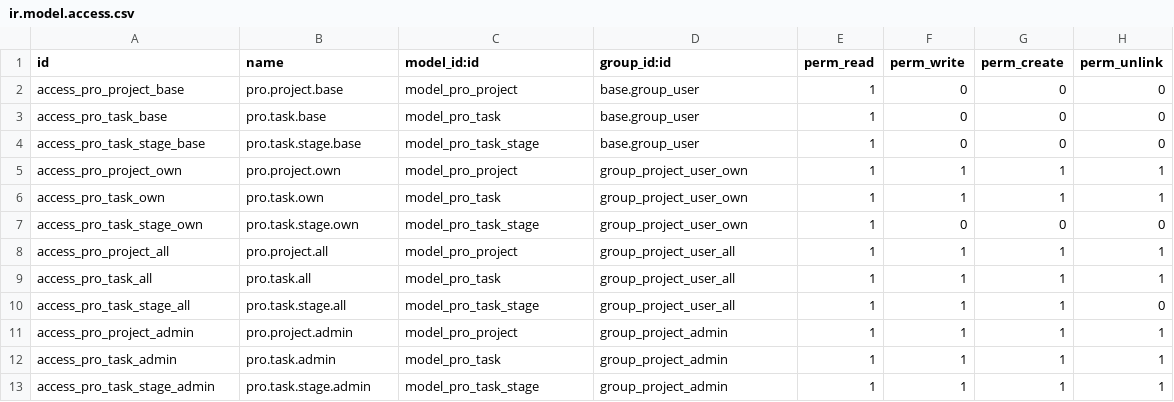
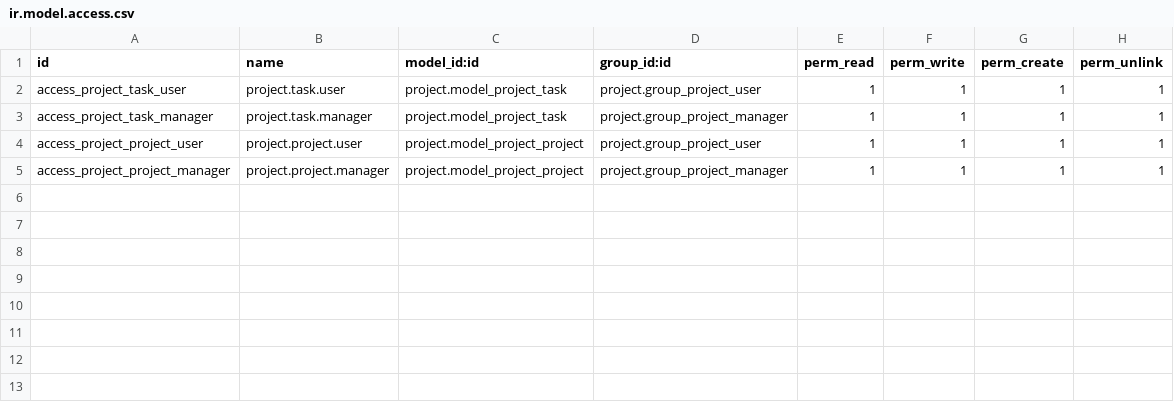
Before and after one commit to ezraelz/Odoo_practice, a CSV file: addons/projects/security/ir.model.access.csv, drawn as a sheet.

```diff
--- a/addons/projects/security/ir.model.access.csv
+++ b/addons/projects/security/ir.model.access.csv
@@ -1,13 +1,5 @@
 id,name,model_id:id,group_id:id,perm_read,perm_write,perm_create,perm_unlink
-access_pro_project_base,pro.project.base,model_pro_project,base.group_user,1,0,0,0
-access_pro_task_base,pro.task.base,model_pro_task,base.group_user,1,0,0,0
-access_pro_task_stage_base,pro.task.stage.base,model_pro_task_stage,base.group_user,1,0,0,0
-access_pro_project_own,pro.project.own,model_pro_project,group_project_user_own,1,1,1,1
-access_pro_task_own,pro.task.own,model_pro_task,group_project_user_own,1,1,1,1
-access_pro_task_stage_own,pro.task.stage.own,model_pro_task_stage,group_project_user_own,1,0,0,0
-access_pro_project_all,pro.project.all,model_pro_project,group_project_user_all,1,1,1,1
-access_pro_task_all,pro.task.all,model_pro_task,group_project_user_all,1,1,1,1
-access_pro_task_stage_all,pro.task.stage.all,model_pro_task_stage,group_project_user_all,1,1,1,0
-access_pro_project_admin,pro.project.admin,model_pro_project,group_project_admin,1,1,1,1
-access_pro_task_admin,pro.task.admin,model_pro_task,group_project_admin,1,1,1,1
-access_pro_task_stage_admin,pro.task.stage.admin,model_pro_task_stage,group_project_admin,1,1,1,1
+access_project_task_user,project.task.user,project.model_project_task,project.group_project_user,1,1,1,1
+access_project_task_manager,project.task.manager,project.model_project_task,project.group_project_manager,1,1,1,1
+access_project_project_user,project.project.user,project.model_project_project,project.group_project_user,1,1,1,1
+access_project_project_manager,project.project.manager,project.model_project_project,project.group_project_manager,1,1,1,1
```
Also changed, not shown: 16 other files.
